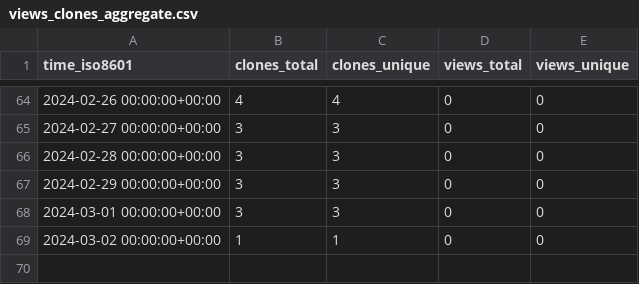
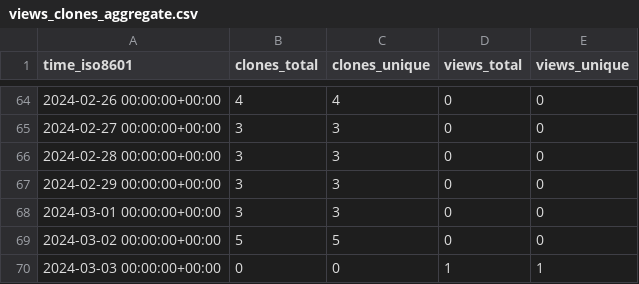
Before and after one commit to m4xshen/m4xshen.dev, a CSV file: m4xshen/m4xshen.dev/ghrs-data/views_clones_aggregate.csv, drawn as a sheet; only a part is shown, gaps mark what is left out.

```diff
--- a/m4xshen/m4xshen.dev/ghrs-data/views_clones_aggregate.csv
+++ b/m4xshen/m4xshen.dev/ghrs-data/views_clones_aggregate.csv
@@ -68,2 +68,3 @@ time_iso8601,clones_total,clones_unique,views_total,views_unique
 2024-03-01 00:00:00+00:00,3,3,0,0
-2024-03-02 00:00:00+00:00,1,1,0,0
+2024-03-02 00:00:00+00:00,5,5,0,0
+2024-03-03 00:00:00+00:00,0,0,1,1
```
Also changed, not shown: 1 other file.
